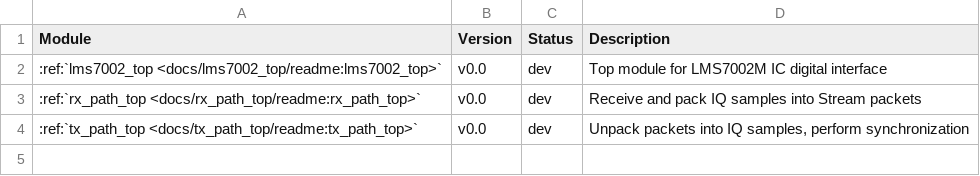
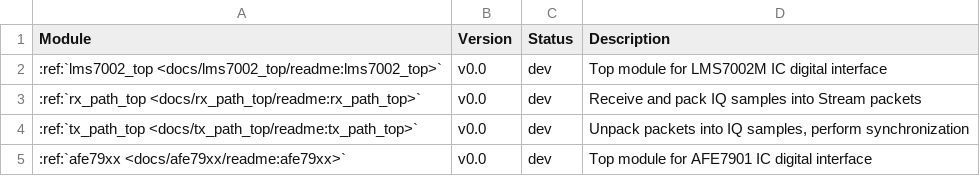
Before and after one commit to myriadrf/LimeDFB, a CSV file: docs/docs/dfb_list/available_modules.csv, drawn as a sheet.

Commit message:
Docs: Update module lists

```diff
--- a/docs/docs/dfb_list/available_modules.csv
+++ b/docs/docs/dfb_list/available_modules.csv
@@ -4 +4,2 @@ Module,Version,Status,Description
 :ref:`tx_path_top <docs/tx_path_top/readme:tx_path_top>`,v0.0,dev,"Unpack packets into IQ samples, perform synchronization"
+:ref:`afe79xx <docs/afe79xx/readme:afe79xx>`,v0.0,dev,"Top module for AFE7901 IC digital interface"
```
Also changed, not shown: 1 other file.
